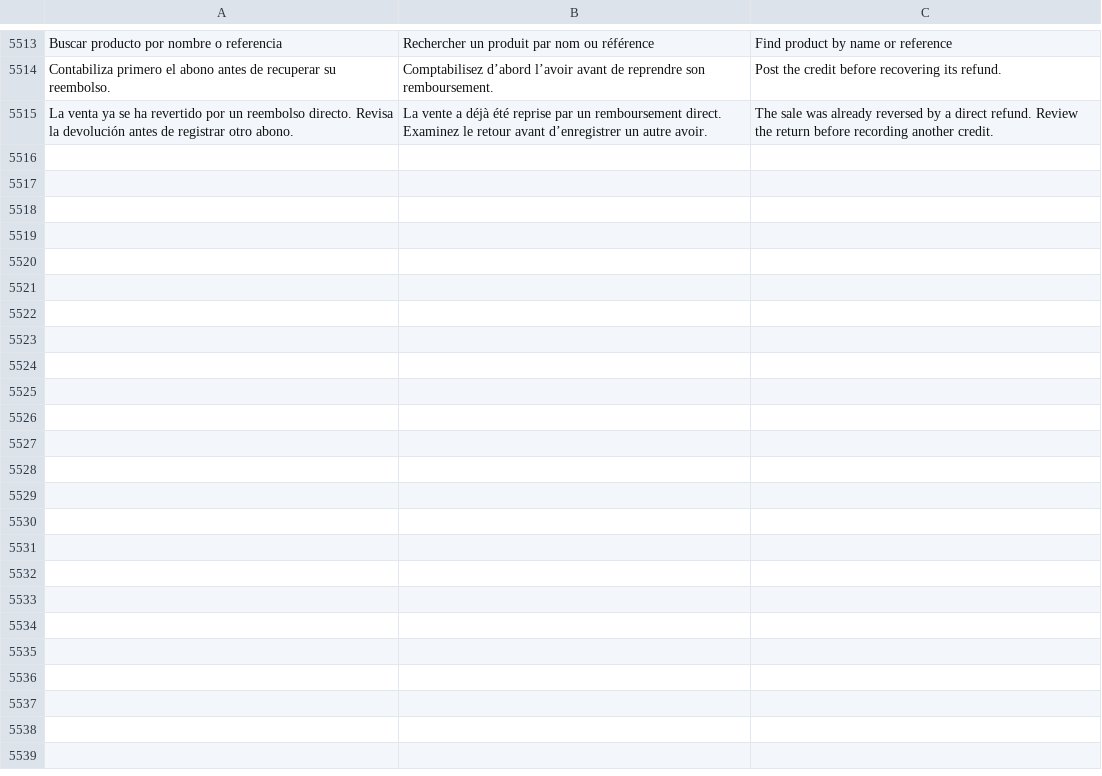
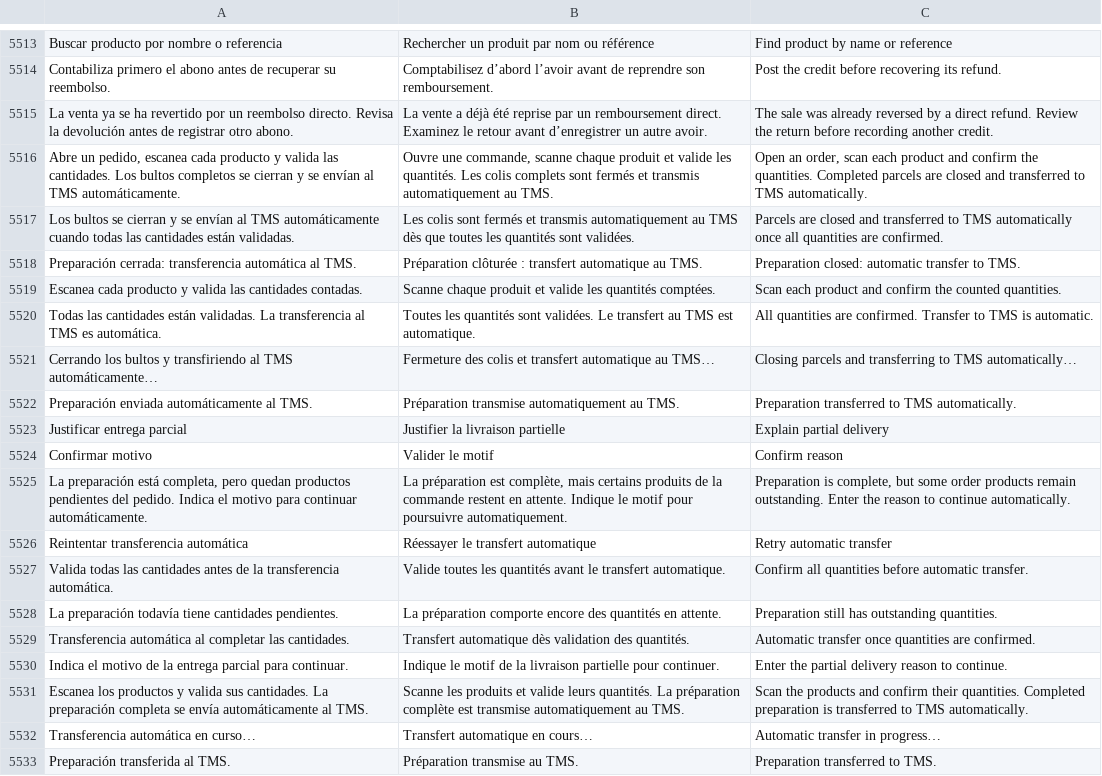
Before and after one commit to lisciandraj/Pro-manager-Gama, a TSV file: locales/catalog.tsv, drawn as a sheet; only a part is shown, gaps mark what is left out; the diff names each change by its address in the sheet, - before the commit and + after, or states it on an @@ line.

Commit message:
Transmettre automatiquement les colis complets au TMS
* Automate complete parcel handoff to TMS

* Simplify the transfer entry point and retain the startup budget

* Verify automatic preparation handoff from the sales entry point

```diff
--- a/locales/catalog.tsv
+++ b/locales/catalog.tsv
+row 5516: Abre un pedido, escanea cada producto y valida las cantidades. Los bultos completos se cierran y se envían al TMS automáticamente. | Ouvre une commande, scanne chaque produit et valide les quantités. Les colis complets sont fermés et transmis automatiquement au TMS. | Open an order, scan each product and confirm the quantities. Completed parcels are closed and transferred to TMS automatically.
+row 5517: Los bultos se cierran y se envían al TMS automáticamente cuando todas las cantidades están validadas. | Les colis sont fermés et transmis automatiquement au TMS dès que toutes les quantités sont validées. | Parcels are closed and transferred to TMS automatically once all quantities are confirmed.
+row 5518: Preparación cerrada: transferencia automática al TMS. | Préparation clôturée : transfert automatique au TMS. | Preparation closed: automatic transfer to TMS.
+row 5519: Escanea cada producto y valida las cantidades contadas. | Scanne chaque produit et valide les quantités comptées. | Scan each product and confirm the counted quantities.
+row 5520: Todas las cantidades están validadas. La transferencia al TMS es automática. | Toutes les quantités sont validées. Le transfert au TMS est automatique. | All quantities are confirmed. Transfer to TMS is automatic.
+row 5521: Cerrando los bultos y transfiriendo al TMS automáticamente… | Fermeture des colis et transfert automatique au TMS… | Closing parcels and transferring to TMS automatically…
+row 5522: Preparación enviada automáticamente al TMS. | Préparation transmise automatiquement au TMS. | Preparation transferred to TMS automatically.
+row 5523: Justificar entrega parcial | Justifier la livraison partielle | Explain partial delivery
+row 5524: Confirmar motivo | Valider le motif | Confirm reason
+row 5525: La preparación está completa, pero quedan productos pendientes del pedido. Indica el motivo para continuar automáticamente. | La préparation est complète, mais certains produits de la commande restent en attente. Indique le motif pour poursuivre automatiquement. | Preparation is complete, but some order products remain outstanding. Enter the reason to continue automatically.
+row 5526: Reintentar transferencia automática | Réessayer le transfert automatique | Retry automatic transfer
+row 5527: Valida todas las cantidades antes de la transferencia automática. | Valide toutes les quantités avant le transfert automatique. | Confirm all quantities before automatic transfer.
+row 5528: La preparación todavía tiene cantidades pendientes. | La préparation comporte encore des quantités en attente. | Preparation still has outstanding quantities.
+row 5529: Transferencia automática al completar las cantidades. | Transfert automatique dès validation des quantités. | Automatic transfer once quantities are confirmed.
+row 5530: Indica el motivo de la entrega parcial para continuar. | Indique le motif de la livraison partielle pour continuer. | Enter the partial delivery reason to continue.
+row 5531: Escanea los productos y valida sus cantidades. La preparación completa se envía automáticamente al TMS. | Scanne les produits et valide leurs quantités. La préparation complète est transmise automatiquement au TMS. | Scan the products and confirm their quantities. Completed preparation is transferred to TMS automatically.
+row 5532: Transferencia automática en curso… | Transfert automatique en cours… | Automatic transfer in progress…
+row 5533: Preparación transferida al TMS. | Préparation transmise au TMS. | Preparation transferred to TMS.
```
Also changed, not shown: 19 other files.
